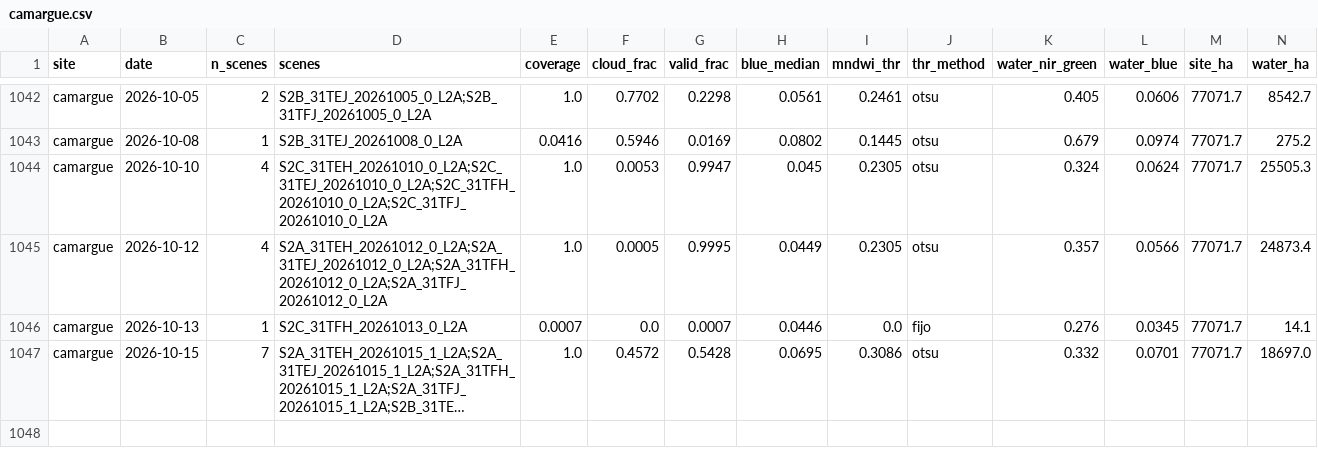
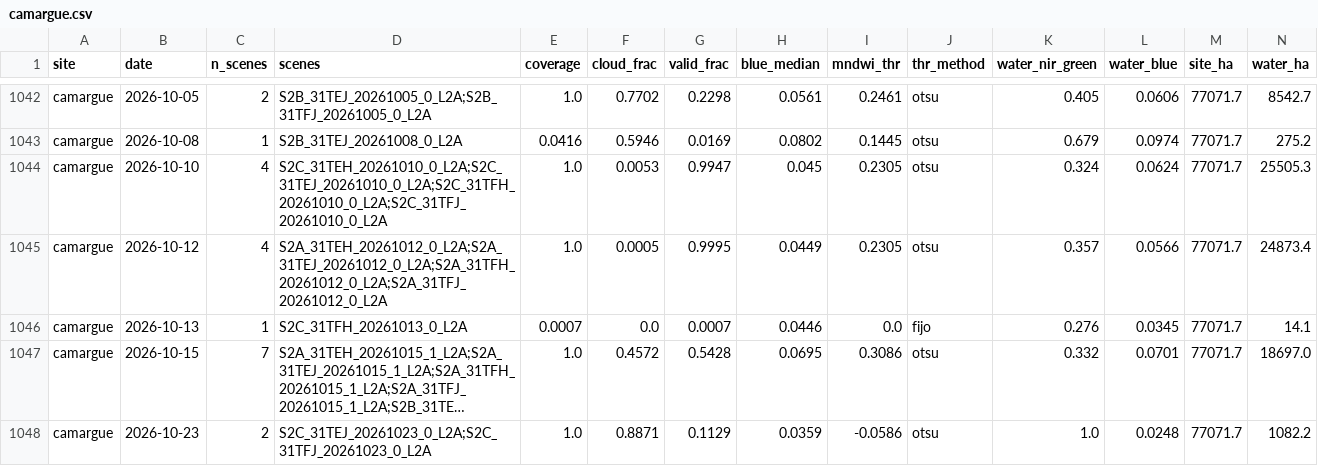
Before and after one commit to Asensio94/vigilancia-humedales, a CSV file: data/series/camargue.csv, drawn as a sheet; only a part is shown, gaps mark what is left out; long unchanged cells end in …; rows hold the shown columns only; the diff names each change by its address in the sheet, - before the commit and + after, or states it on an @@ line.

```diff
--- a/data/series/camargue.csv
+++ b/data/series/camargue.csv
+row 1048: camargue | 2026-10-23 | 2 | S2C_31TEJ_20261023_0_L2A;S2C_31TFJ_20261023_0_L2A | 1.0 | 0.8871 | 0.1129 | 0.0359 | -0.0586 | otsu | 1.0 | 0.0248 | 77071.7 | 1082.2
```
